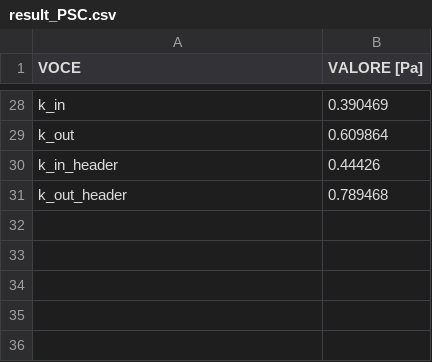
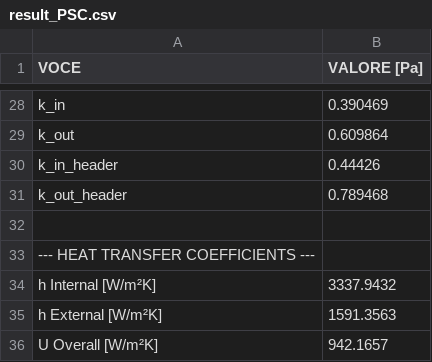
Before and after one commit to riccardopolato/Nuclear-plants, a CSV file: assignment1/result_PSC.csv, drawn as a sheet; only a part is shown, gaps mark what is left out; the diff names each change by its address in the sheet, - before the commit and + after, or states it on an @@ line.

```diff
--- a/assignment1/result_PSC.csv
+++ b/assignment1/result_PSC.csv
+row 32: (empty)
+row 33: --- HEAT TRANSFER COEFFICIENTS ---
+row 34: h Internal [W/m²K] | 3337.9432
+row 35: h External [W/m²K] | 1591.3563
+row 36: U Overall [W/m²K] | 942.1657
```
Also changed, not shown: assignment1/result_ISC.csv, 5 other files.
